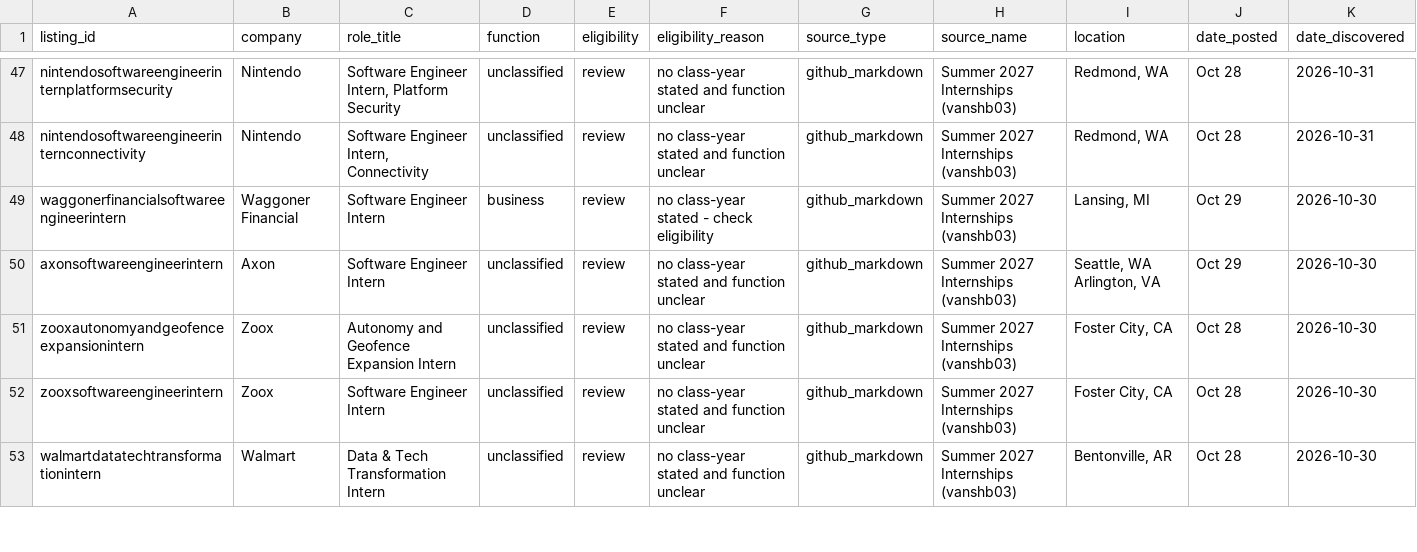
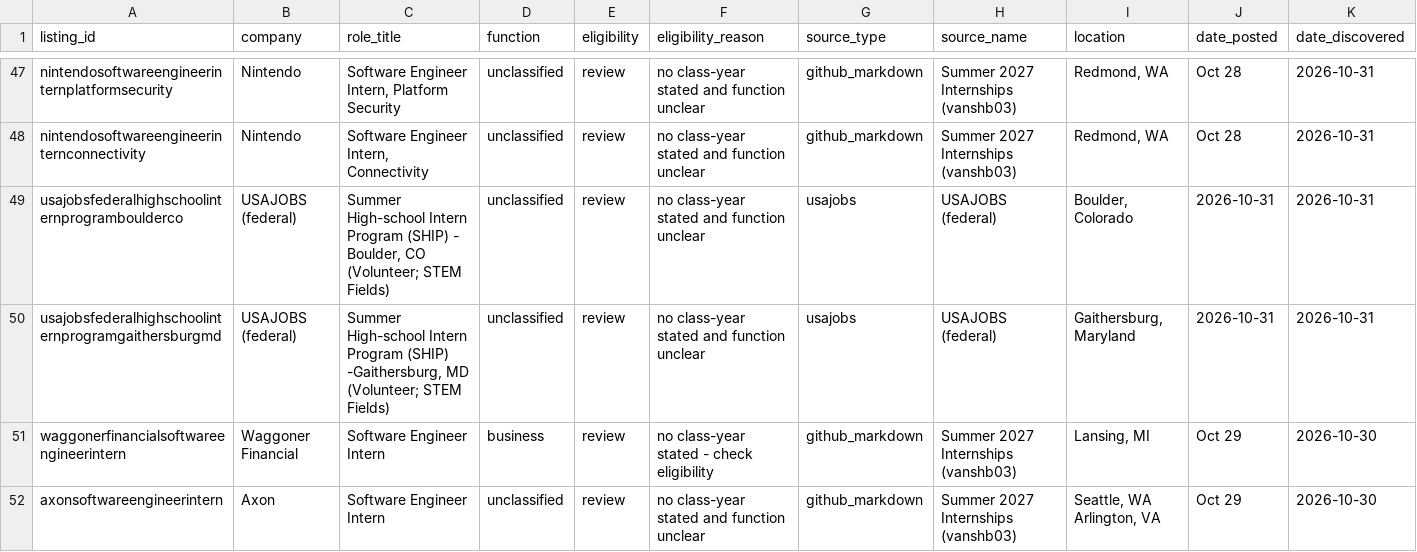
Before and after one commit to shivendaw-byte/internship-watcher, a CSV file: listings.csv, drawn as a sheet; only a part is shown, gaps mark what is left out; the shorter side is filled out with more unchanged rows; rows hold the shown columns only; the diff names each change by its address in the sheet, - before the commit and + after, or states it on an @@ line.

```diff
--- a/listings.csv
+++ b/listings.csv
+row 49: usajobsfederalhighschoolinternprogramboulderco | USAJOBS (federal) | Summer High-school Intern Program (SHIP) - Boulder, CO (Volunteer; STEM Fields) | unclassified | review | no class-year stated and function unclear | usajobs | USAJOBS (federal) | Boulder, Colorado | 2026-10-31 | 2026-10-31
+row 50: usajobsfederalhighschoolinternprogramgaithersburgmd | USAJOBS (federal) | Summer High-school Intern Program (SHIP) -Gaithersburg, MD (Volunteer; STEM Fields) | unclassified | review | no class-year stated and function unclear | usajobs | USAJOBS (federal) | Gaithersburg, Maryland | 2026-10-31 | 2026-10-31
```
Also changed, not shown: 1 other file.
